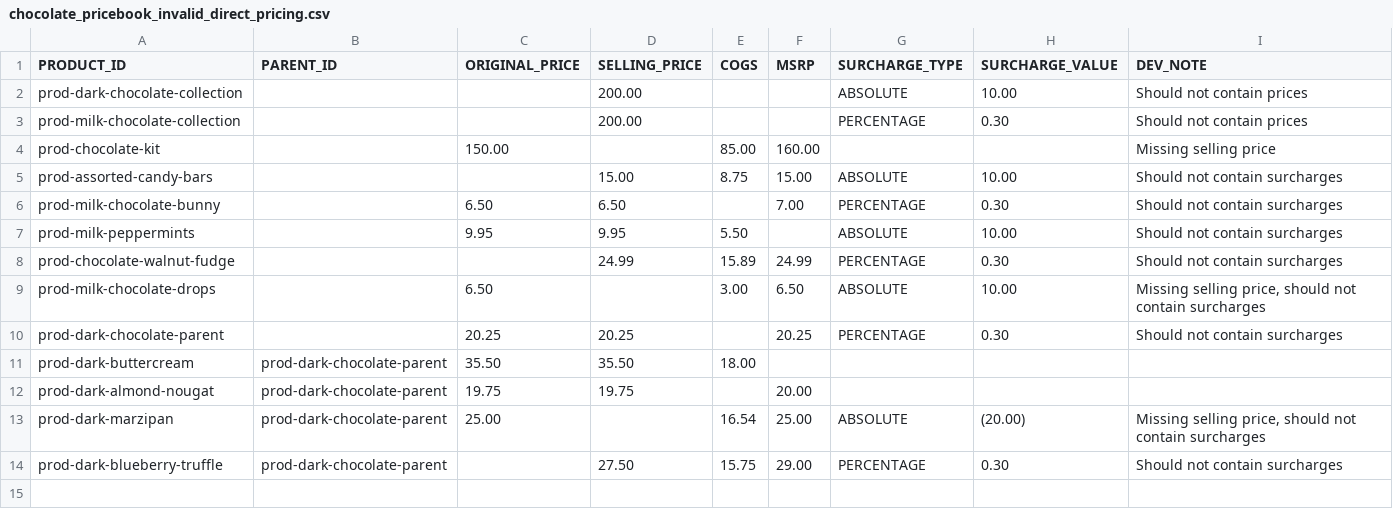
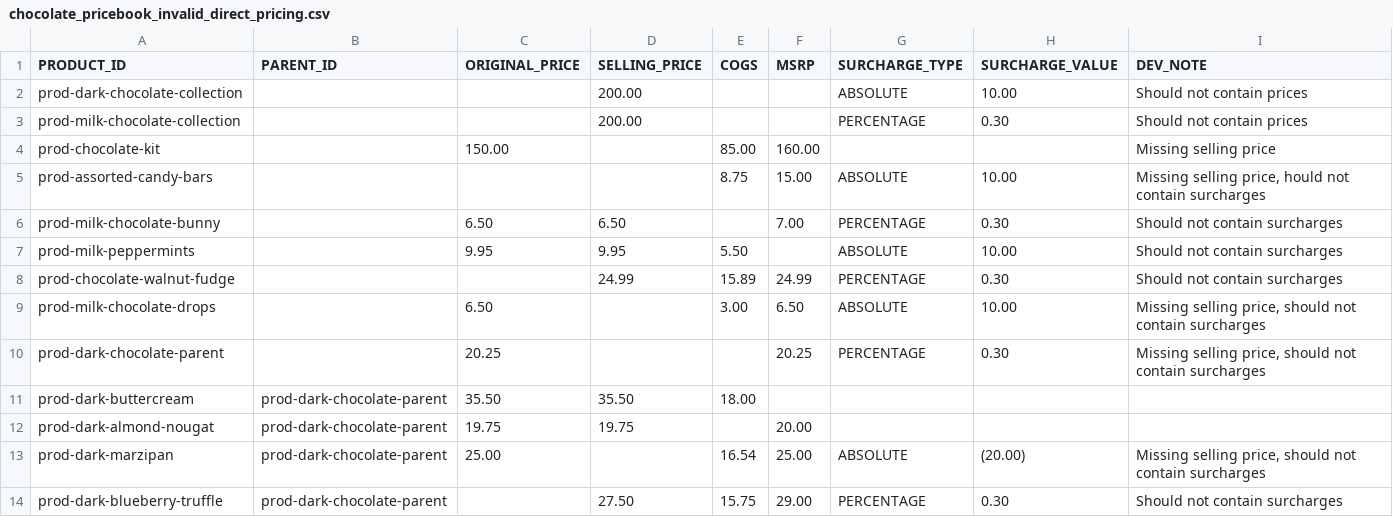
Before and after one commit to rirypheng/pwa-assets, a CSV file: imports/chocolate_pricebook_invalid_direct_pricing.csv, drawn as a sheet.

Commit message:
Add files via upload

```diff
--- a/imports/chocolate_pricebook_invalid_direct_pricing.csv
+++ b/imports/chocolate_pricebook_invalid_direct_pricing.csv
@@ -4,3 +4,3 @@ prod-milk-chocolate-collection,,, 200.00 ,,,PERCENTAGE, 0.30 ,Should not contain
 prod-chocolate-kit,, 150.00 ,, 85.00 , 160.00 ,,,Missing selling price
-prod-assorted-candy-bars,,, 15.00 , 8.75 , 15.00 ,ABSOLUTE, 10.00 ,Should not contain surcharges
+prod-assorted-candy-bars,,,, 8.75 , 15.00 ,ABSOLUTE, 10.00 ,"Missing selling price, hould not contain surcharges"
 prod-milk-chocolate-bunny,, 6.50 , 6.50 ,, 7.00 ,PERCENTAGE, 0.30 ,Should not contain surcharges
@@ -9,3 +9,3 @@ prod-chocolate-walnut-fudge,,, 24.99 , 15.89 , 24.99 ,PERCENTAGE, 0.30 ,Should n
 prod-milk-chocolate-drops,, 6.50 ,, 3.00 , 6.50 ,ABSOLUTE, 10.00 ,"Missing selling price, should not contain surcharges"
-prod-dark-chocolate-parent,, 20.25 , 20.25 ,, 20.25 ,PERCENTAGE, 0.30 ,Should not contain surcharges
+prod-dark-chocolate-parent,, 20.25 ,,, 20.25 ,PERCENTAGE, 0.30 ,"Missing selling price, should not contain surcharges"
 prod-dark-buttercream,prod-dark-chocolate-parent, 35.50 , 35.50 , 18.00 ,,,,
```
